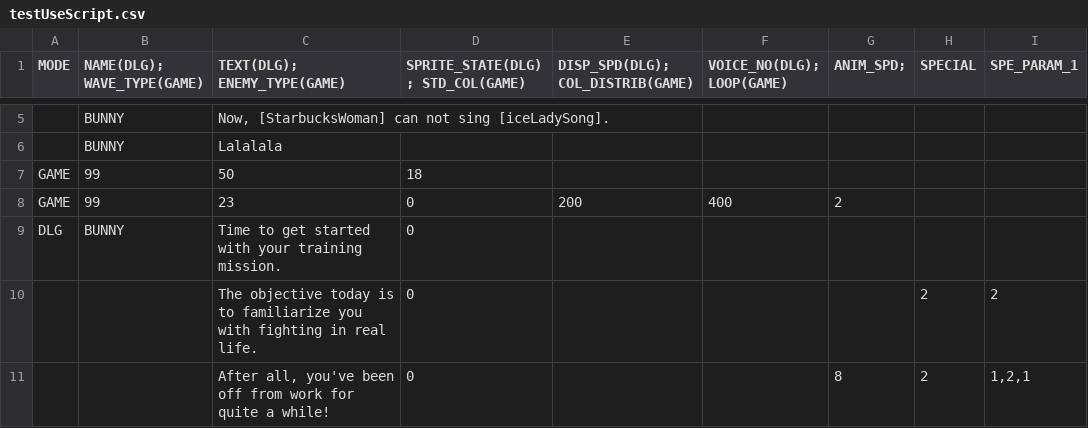
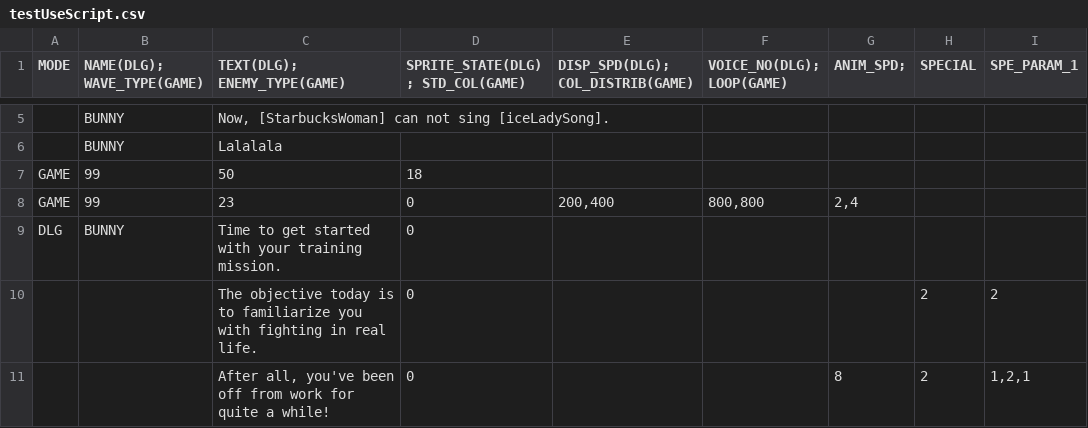
Before and after one commit to GillianYue/Bubbla, a CSV file: Assets/Resources/Quests/Setup/testUseScript.csv, drawn as a sheet; only a part is shown, gaps mark what is left out; the diff names each change by its address in the sheet, - before the commit and + after, or states it on an @@ line.

```diff
--- a/Assets/Resources/Quests/Setup/testUseScript.csv
+++ b/Assets/Resources/Quests/Setup/testUseScript.csv
-E8 (DISP_SPD(DLG); COL_DISTRIB(GAME)): 200
+E8 (DISP_SPD(DLG); COL_DISTRIB(GAME)): 200,400
-F8 (VOICE_NO(DLG); LOOP(GAME)): 400
+F8 (VOICE_NO(DLG); LOOP(GAME)): 800,800
-G8 (ANIM_SPD;): 2
+G8 (ANIM_SPD;): 2,4
```
Also changed, not shown: 5 other files.
